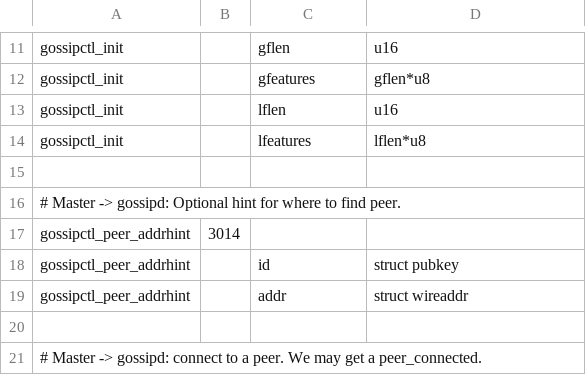
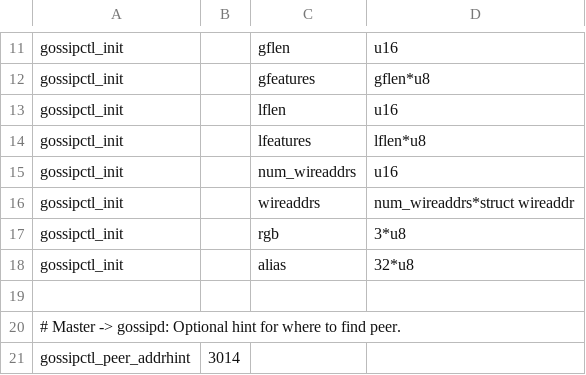
Before and after one commit to ElementsProject/lightning, a CSV file: gossipd/gossip_wire.csv, drawn as a sheet; only a part is shown, gaps mark what is left out; the shorter side is filled out with more unchanged rows; the diff names each change by its address in the sheet, - before the commit and + after, or states it on an @@ line.

Commit message:
gossip: Passing alias, color and wireaddrs through to gossipd
First step towards `gossipd` managing the `node_announcement`.

Signed-off-by: Christian Decker <decker.christian@gmail.com>

```diff
--- a/gossipd/gossip_wire.csv
+++ b/gossipd/gossip_wire.csv
+row 15: gossipctl_init |  | num_wireaddrs | u16
+row 16: gossipctl_init |  | wireaddrs | num_wireaddrs*struct wireaddr
+row 17: gossipctl_init |  | rgb | 3*u8
+row 18: gossipctl_init |  | alias | 32*u8
```
Also changed, not shown: 2 other files.
